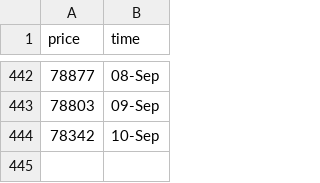
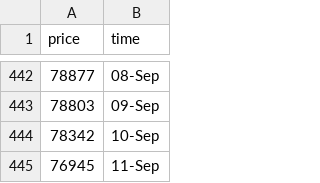
Before and after one commit to ZiaPrince2691/Crypto-price-tracker, a CSV file: crypto_prices.csv, drawn as a sheet; only a part is shown, gaps mark what is left out; the diff names each change by its address in the sheet, - before the commit and + after, or states it on an @@ line.

```diff
--- a/crypto_prices.csv
+++ b/crypto_prices.csv
+row 445: 76945 | 11-Sep
```
